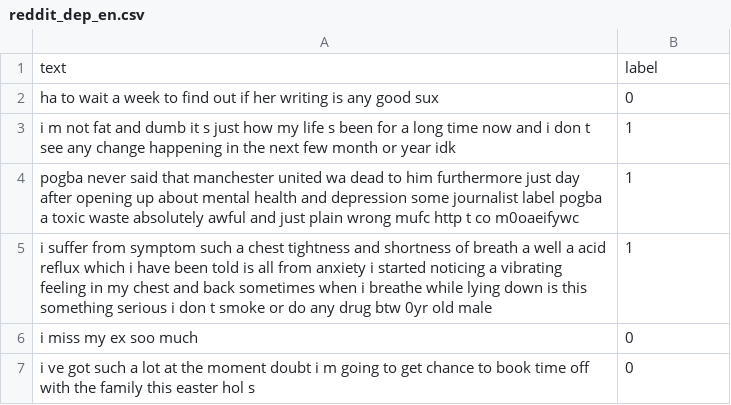
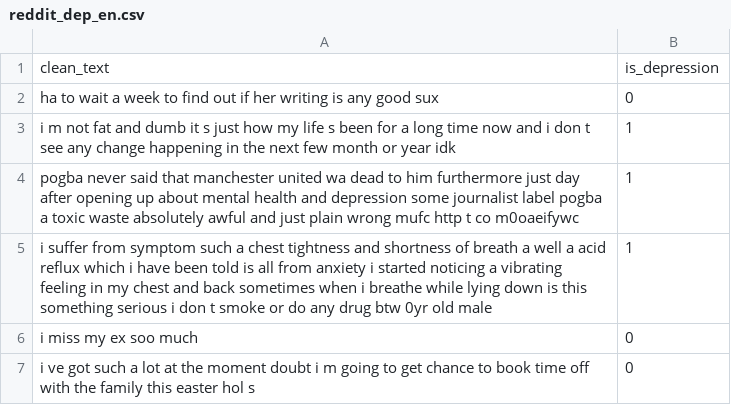
Before and after one commit to iannwendy/aitraining, a CSV file: data/translated/reddit_dep_en.csv, drawn as a sheet; only a part is shown.

```diff
--- a/data/translated/reddit_dep_en.csv
+++ b/data/translated/reddit_dep_en.csv
@@ -1,2 +1,2 @@
-text,label
+clean_text,is_depression
 ha to wait a week to find out if her writing is any good sux,0
```
Also changed, not shown: 1 other file.
